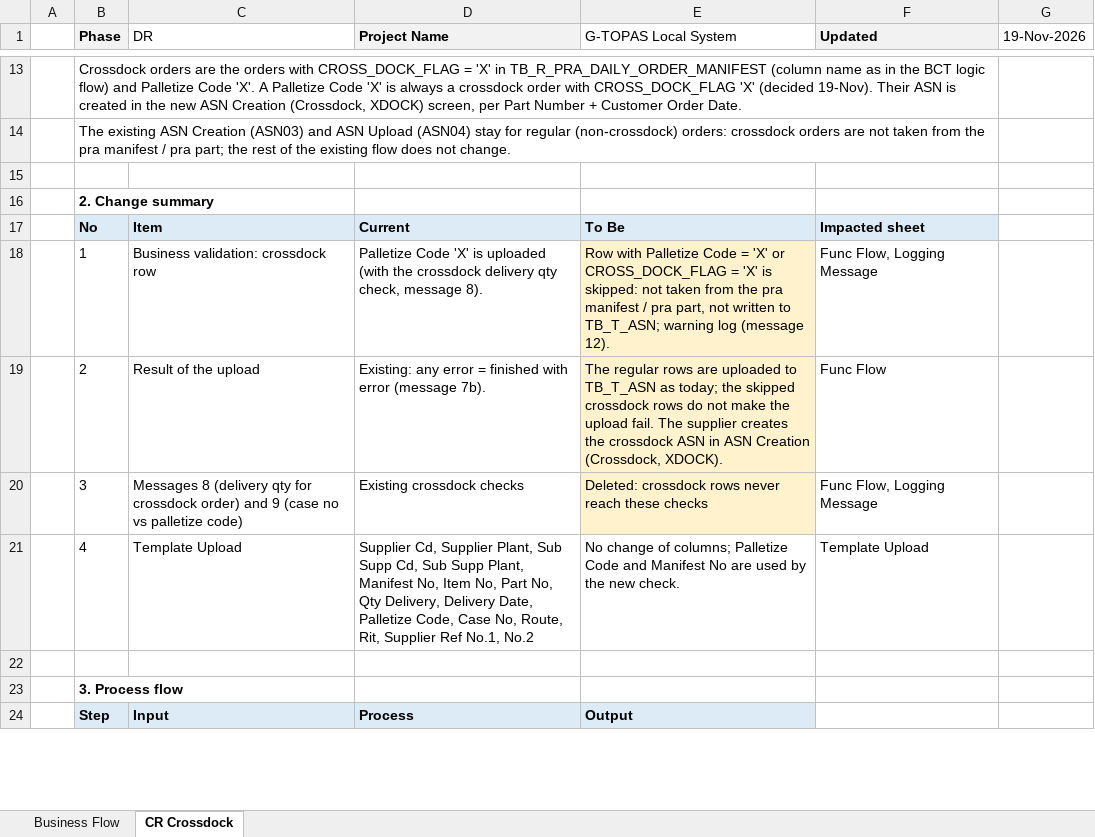
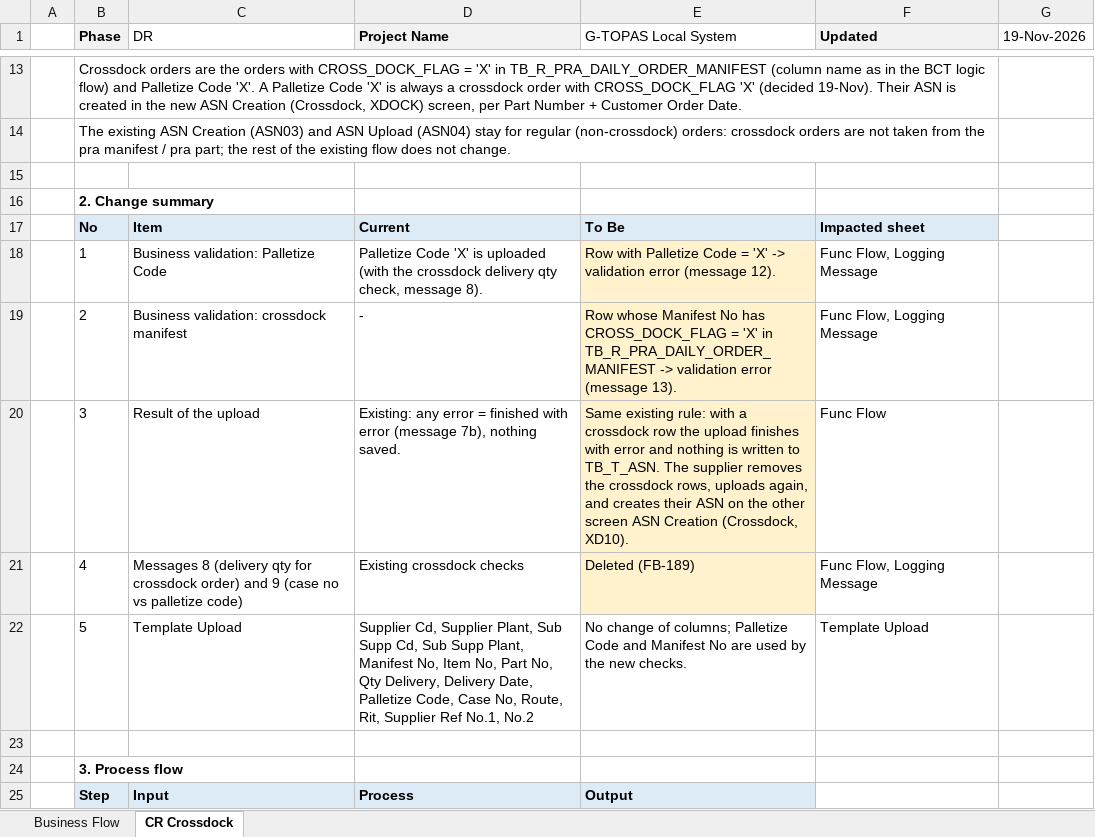
Before and after one commit to ivanrayhannn/crossdockpoc, an Excel workbook: deliverables/asn_existing/CR_Crossdock_ASN04_ASN_Upload.xlsx, sheet CR Crossdock, drawn as a sheet; only a part is shown, gaps mark what is left out; values as stored, in another font and other column widths than the file's, no borders; addresses are those after the commit; the diff covers the shown part only; the diff names each change by its address in the sheet, - before the commit and + after, or states it on an @@ line.

```diff
--- a/deliverables/asn_existing/CR_Crossdock_ASN04_ASN_Upload.xlsx (sheet CR Crossdock)
+++ b/deliverables/asn_existing/CR_Crossdock_ASN04_ASN_Upload.xlsx (sheet CR Crossdock)
-C18 (DR): Business validation: crossdock row
+C18 (DR): Business validation: Palletize Code
-E18 (G-TOPAS Local System): …= 'X' or CROSS_DOCK_FLAG = 'X' is skipped: not taken from the pra manifest / pra part, not written to TB_T_ASN; warning log (message 12).
+E18 (G-TOPAS Local System): …= 'X' -> validation error (message 12).
+row 19:  | 2 | Business validation: crossdock manifest | - | Row whose Manifest No has CROSS_DOCK_FLAG = 'X' in TB_R_PRA_DAILY_ORDER_MANIFEST -> validation error (message 13). | Func Flow, Logging Message
-B20 (Phase): 2
+B20 (Phase): 3
-D20 (Project Name): …error (message 7b).
+D20 (Project Name): …error (message 7b), nothing saved.
-E20 (G-TOPAS Local System): The regular rows are uploaded to TB_T_ASN as today; the skipped crossdock rows do not make the upload fail. The supplier creates the crossdock ASN in ASN Creation (Crossdock, XDOCK).
+E20 (G-TOPAS Local System): Same existing rule: with a crossdock row the upload finishes with error and nothing is written to TB_T_ASN. The supplier removes the crossdock rows, uploads again, and creates their ASN on the other screen ASN Creation (Crossdock, XD10).
-B21 (Phase): 3
+B21 (Phase): 4
-E21 (G-TOPAS Local System): Deleted: crossdock rows never reach these checks
+E21 (G-TOPAS Local System): Deleted (FB-189)
-B22 (Phase): 4
+B22 (Phase): 5
-E22 (G-TOPAS Local System): …the new check.
+E22 (G-TOPAS Local System): …the new checks.
```
Also changed, not shown: 6 added rows, 6 removed rows and 15 edited cells elsewhere in this sheet, sheet Business Flow, charts or pictures, deliverables/asn_existing/CR_Crossdock_ASN03_ASN_Creation.xlsx, 6 other files.
